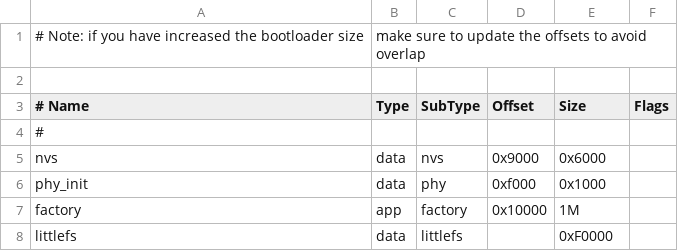
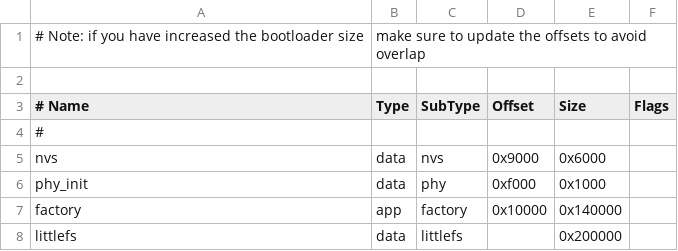
Before and after one commit to cmarrin/PostLightController, a CSV file: PostLightController-esp-idf/partitions.csv, drawn as a sheet.

Commit message:
Got the esp-idf build using wifimanager.
This causes the build to get much bigger so I had to increase the partition size. This shows that the idf build doesn't save that much space compared to the Arduino build. So I'm going to try a different approach

```diff
--- a/PostLightController-esp-idf/partitions.csv
+++ b/PostLightController-esp-idf/partitions.csv
@@ -6,3 +6,3 @@ nvs,      data, nvs,        0x9000,  0x6000,
 phy_init, data, phy,        0xf000,  0x1000,
-factory,  app,  factory,    0x10000, 1M,
-littlefs, data, littlefs,   ,        0xF0000,
+factory,  app,  factory,    0x10000, 0x140000,
+littlefs, data, littlefs,   ,        0x200000,
```
Also changed, not shown: 5 other files.
